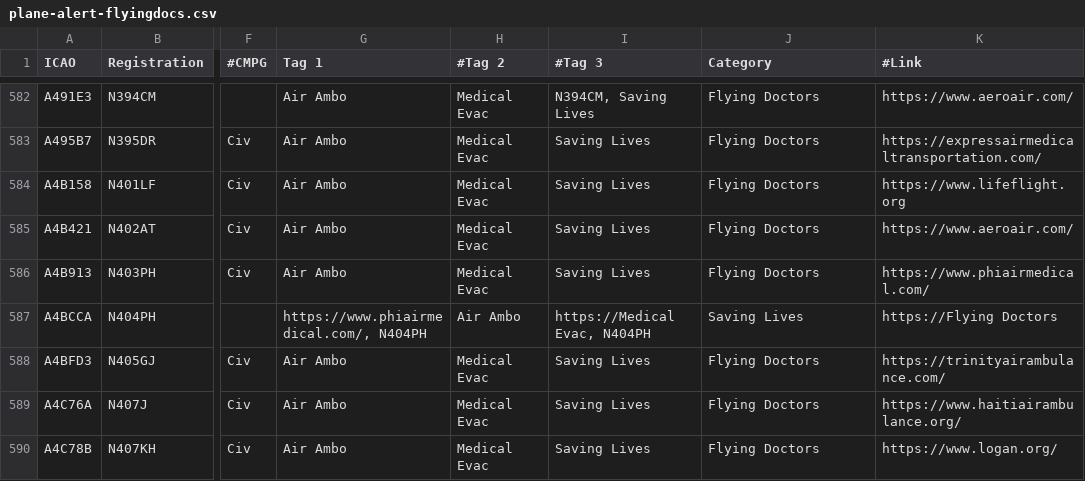
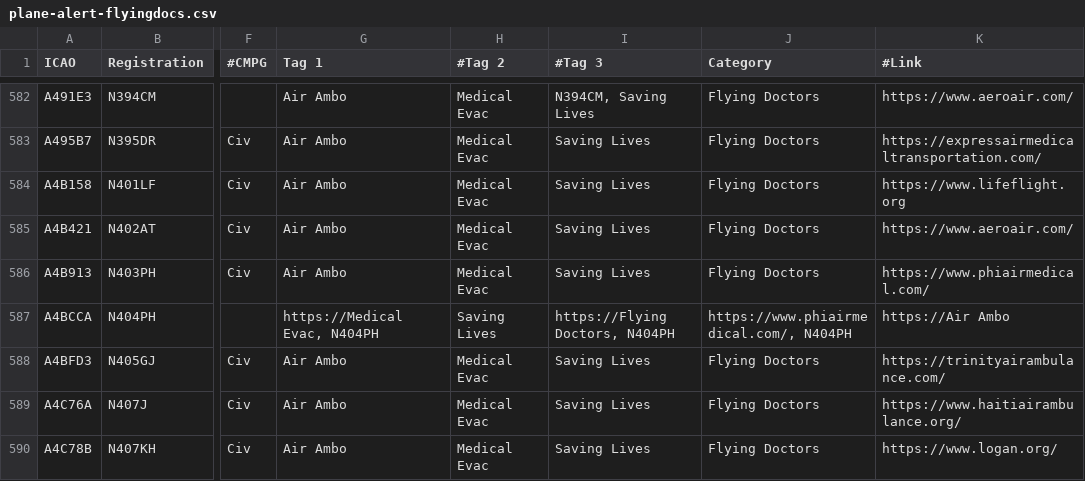
Before and after one commit to djrexishere91/df-adsb-lists, a CSV file: plane-alert-flyingdocs.csv, drawn as a sheet; only a part is shown, gaps mark what is left out; the diff names each change by its address in the sheet, - before the commit and + after, or states it on an @@ line.

Commit message:
Upsert A4BCCA -> flyingdocs

```diff
--- a/plane-alert-flyingdocs.csv
+++ b/plane-alert-flyingdocs.csv
-G587 (Tag 1): https://www.phiairmedical.com/, N404PH
+G587 (Tag 1): https://Medical Evac, N404PH
-H587 (#Tag 2): Air Ambo
+H587 (#Tag 2): Saving Lives
-I587 (#Tag 3): https://Medical Evac, N404PH
+I587 (#Tag 3): https://Flying Doctors, N404PH
-J587 (Category): Saving Lives
+J587 (Category): https://www.phiairmedical.com/, N404PH
-K587 (#Link): https://Flying Doctors
+K587 (#Link): https://Air Ambo
```
